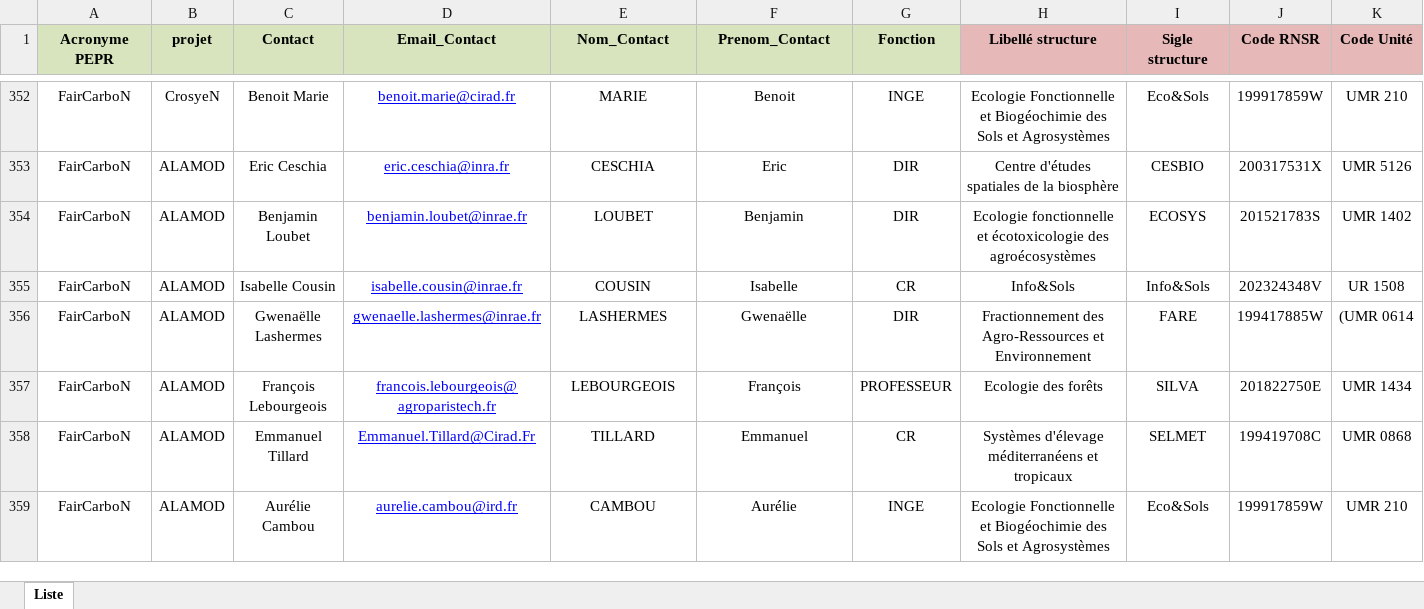
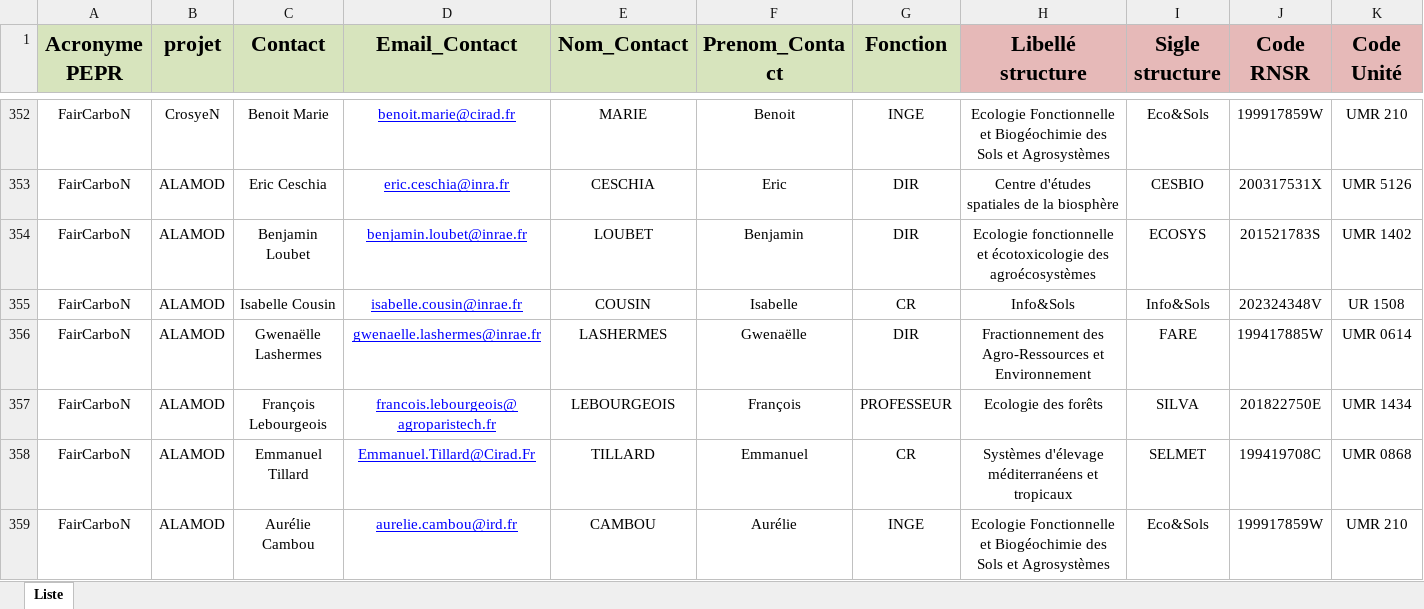
Before and after one commit to faircarbon/FairCarboN_datas, an Excel workbook: Data/FairCarboN_Datas_Contacts.xlsx, sheet Liste, drawn as a sheet; only a part is shown, gaps mark what is left out; values as stored, in another font and other column widths than the file's, no borders; the diff covers the shown part only; the diff names each change by its address in the sheet, - before the commit and + after, or states it on an @@ line.

Commit message:
maj tableau

```diff
--- a/Data/FairCarboN_Datas_Contacts.xlsx (sheet Liste)
+++ b/Data/FairCarboN_Datas_Contacts.xlsx (sheet Liste)
@@ A1:K1 text size: larger @@
-K356 (Code Unité): (UMR 0614
+K356 (Code Unité): UMR 0614
```
Also changed, not shown: 235 edited cells and cell formats elsewhere in this sheet.
